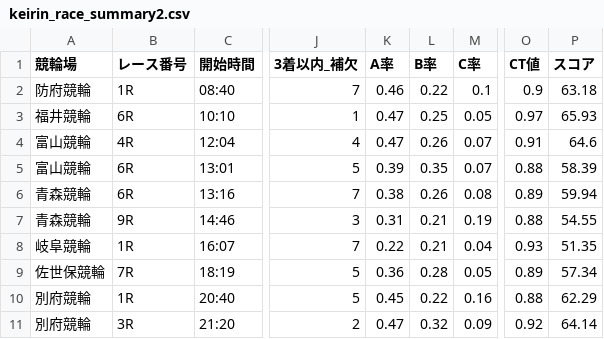
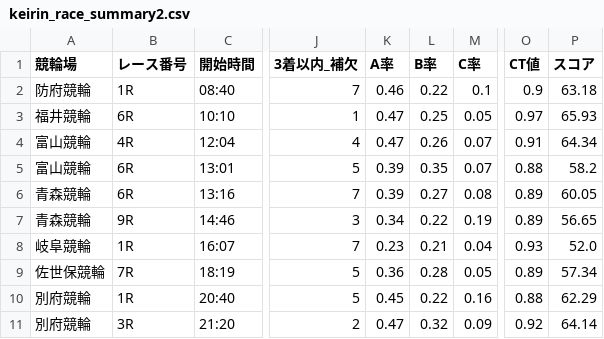
Before and after one commit to ama04149/keirin-ai, a CSV file: keirin_race_summary2.csv, drawn as a sheet; only a part is shown, gaps mark what is left out; the diff names each change by its address in the sheet, - before the commit and + after, or states it on an @@ line.

```diff
--- a/keirin_race_summary2.csv
+++ b/keirin_race_summary2.csv
-P4 (スコア): 64.6
+P4 (スコア): 64.34
-P5 (スコア): 58.39
+P5 (スコア): 58.2
-K6 (A率): 0.38
+K6 (A率): 0.39
-L6 (B率): 0.26
+L6 (B率): 0.27
-P6 (スコア): 59.94
+P6 (スコア): 60.05
-K7 (A率): 0.31
+K7 (A率): 0.34
-L7 (B率): 0.21
+L7 (B率): 0.22
-O7 (CT値): 0.88
+O7 (CT値): 0.89
-P7 (スコア): 54.55
+P7 (スコア): 56.65
-K8 (A率): 0.22
+K8 (A率): 0.23
-P8 (スコア): 51.35
+P8 (スコア): 52.0
```
Also changed, not shown: keirin_race_summary.csv, keirin_race_summary3.csv, 2 other files.
